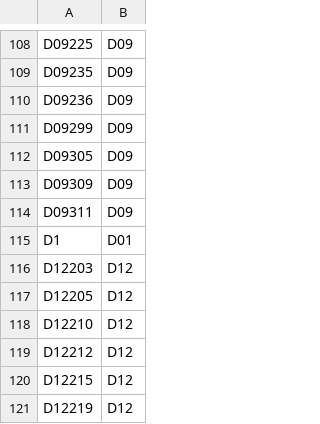
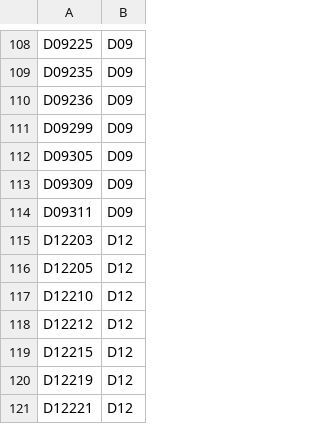
Before and after one commit to KathleenMcLay/ChII_inversion_discovery, a TSV file: Bioinformatics/populationlist.tsv, drawn as a sheet; only a part is shown, gaps mark what is left out; the shorter side is filled out with more unchanged rows.

```diff
--- a/Bioinformatics/populationlist.tsv
+++ b/Bioinformatics/populationlist.tsv
@@ -114,3 +114,2 @@ D09309	D09
 D09311	D09
-D1	D01
 D12203	D12
```
Also changed, not shown: 17 other files.
